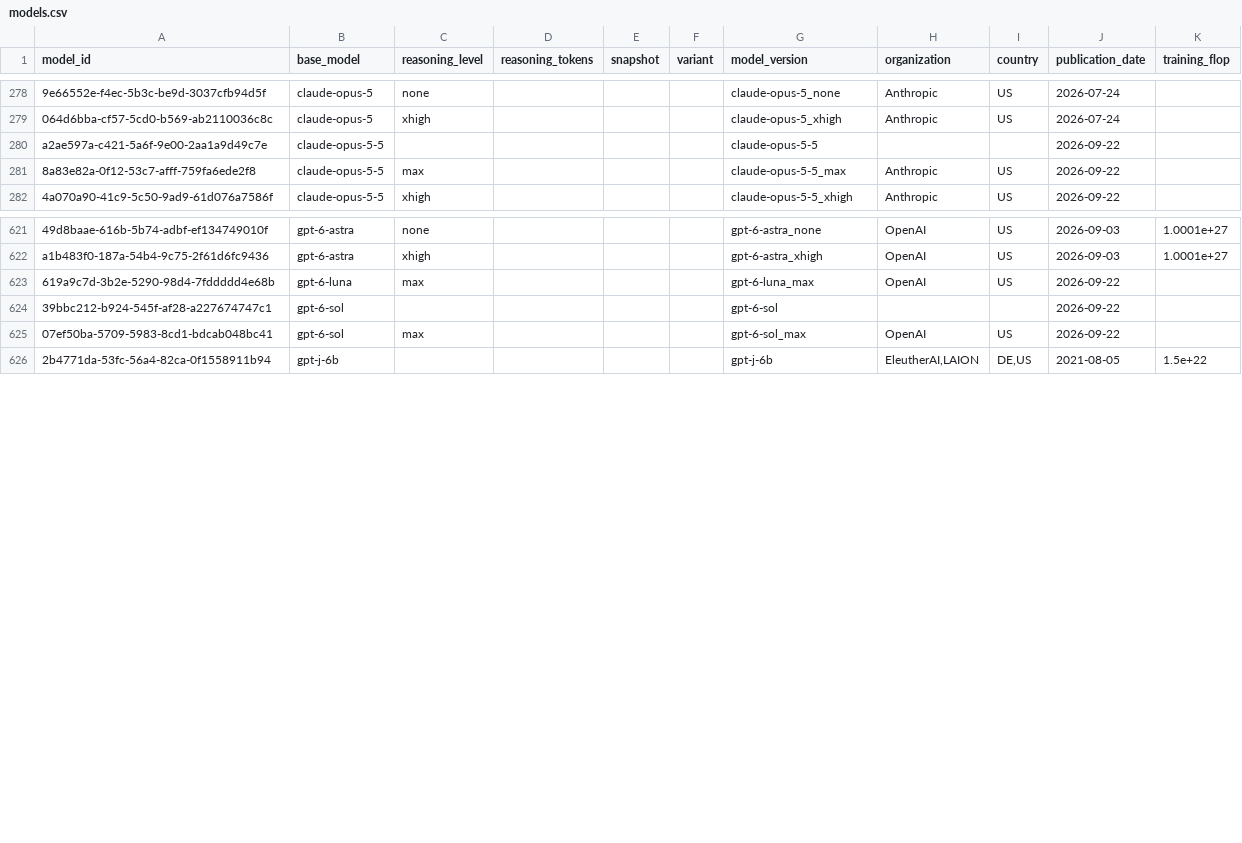
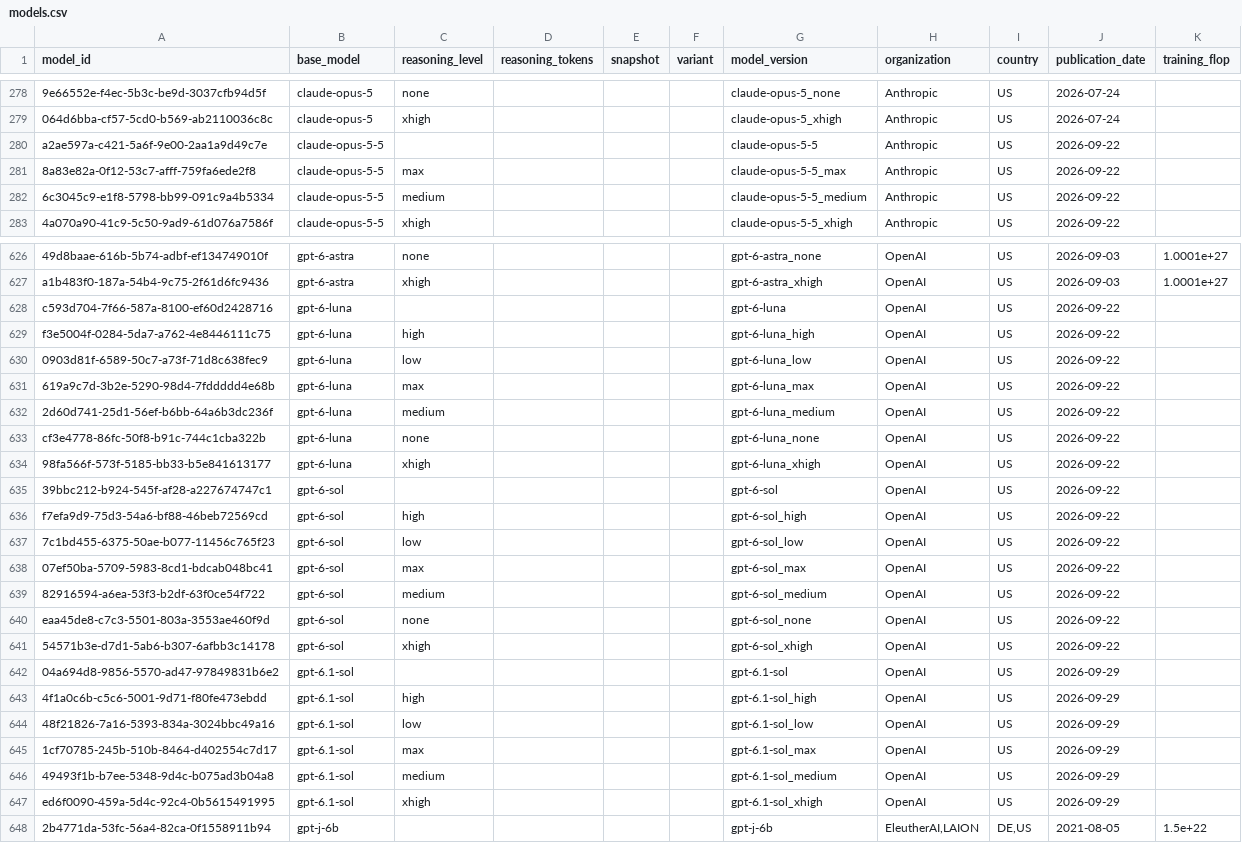
Before and after one commit to General-Purpose-AI-Policy-Lab/benchmark-data-pipeline, a CSV file: 2_database/20261001/models.csv, drawn as a sheet; only a part is shown, gaps mark what is left out; addresses are those after the commit; the diff covers the shown part only; the diff names each change by its address in the sheet, - before the commit and + after, or states it on an @@ line.

```diff
--- a/2_database/20261001/models.csv
+++ b/2_database/20261001/models.csv
-H280 (organization): (empty)
+H280 (organization): Anthropic
-I280 (country): (empty)
+I280 (country): US
+row 282: 6c3045c9-e1f8-5798-bb99-091c9a4b5334 | claude-opus-5-5 | medium |  |  |  | claude-opus-5-5_medium | Anthropic | US | 2026-09-22
+row 628: c593d704-7f66-587a-8100-ef60d2428716 | gpt-6-luna |  |  |  |  | gpt-6-luna | OpenAI | US | 2026-09-22
+row 629: f3e5004f-0284-5da7-a762-4e8446111c75 | gpt-6-luna | high |  |  |  | gpt-6-luna_high | OpenAI | US | 2026-09-22
+row 630: 0903d81f-6589-50c7-a73f-71d8c638fec9 | gpt-6-luna | low |  |  |  | gpt-6-luna_low | OpenAI | US | 2026-09-22
+row 632: 2d60d741-25d1-56ef-b6bb-64a6b3dc236f | gpt-6-luna | medium |  |  |  | gpt-6-luna_medium | OpenAI | US | 2026-09-22
+row 633: cf3e4778-86fc-50f8-b91c-744c1cba322b | gpt-6-luna | none |  |  |  | gpt-6-luna_none | OpenAI | US | 2026-09-22
+row 634: 98fa566f-573f-5185-bb33-b5e841613177 | gpt-6-luna | xhigh |  |  |  | gpt-6-luna_xhigh | OpenAI | US | 2026-09-22
-H635 (organization): (empty)
+H635 (organization): OpenAI
-I635 (country): (empty)
+I635 (country): US
+row 636: f7efa9d9-75d3-54a6-bf88-46beb72569cd | gpt-6-sol | high |  |  |  | gpt-6-sol_high | OpenAI | US | 2026-09-22
+row 637: 7c1bd455-6375-50ae-b077-11456c765f23 | gpt-6-sol | low |  |  |  | gpt-6-sol_low | OpenAI | US | 2026-09-22
+row 639: 82916594-a6ea-53f3-b2df-63f0ce54f722 | gpt-6-sol | medium |  |  |  | gpt-6-sol_medium | OpenAI | US | 2026-09-22
+row 640: eaa45de8-c7c3-5501-803a-3553ae460f9d | gpt-6-sol | none |  |  |  | gpt-6-sol_none | OpenAI | US | 2026-09-22
+row 641: 54571b3e-d7d1-5ab6-b307-6afbb3c14178 | gpt-6-sol | xhigh |  |  |  | gpt-6-sol_xhigh | OpenAI | US | 2026-09-22
+row 642: 04a694d8-9856-5570-ad47-97849831b6e2 | gpt-6.1-sol |  |  |  |  | gpt-6.1-sol | OpenAI | US | 2026-09-29
+row 643: 4f1a0c6b-c5c6-5001-9d71-f80fe473ebdd | gpt-6.1-sol | high |  |  |  | gpt-6.1-sol_high | OpenAI | US | 2026-09-29
+row 644: 48f21826-7a16-5393-834a-3024bbc49a16 | gpt-6.1-sol | low |  |  |  | gpt-6.1-sol_low | OpenAI | US | 2026-09-29
+row 645: 1cf70785-245b-510b-8464-d402554c7d17 | gpt-6.1-sol | max |  |  |  | gpt-6.1-sol_max | OpenAI | US | 2026-09-29
+row 646: 49493f1b-b7ee-5348-9d4c-b075ad3b04a8 | gpt-6.1-sol | medium |  |  |  | gpt-6.1-sol_medium | OpenAI | US | 2026-09-29
+row 647: ed6f0090-459a-5d4c-92c4-0b5615491995 | gpt-6.1-sol | xhigh |  |  |  | gpt-6.1-sol_xhigh | OpenAI | US | 2026-09-29
```
Also changed, not shown: 4 added rows elsewhere in this file, 2_database/20261001/excluded_benchmarks.csv, 2_database/20261001/model_names.csv, 10 other files.
